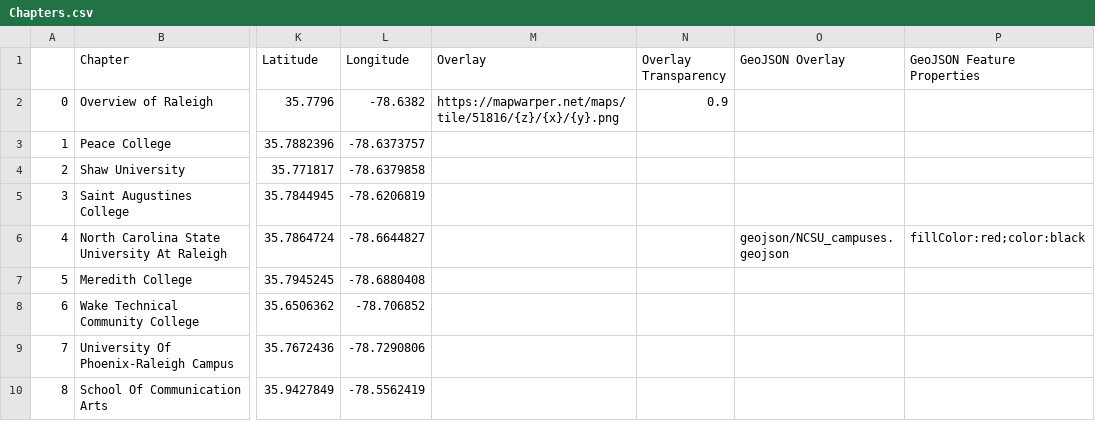
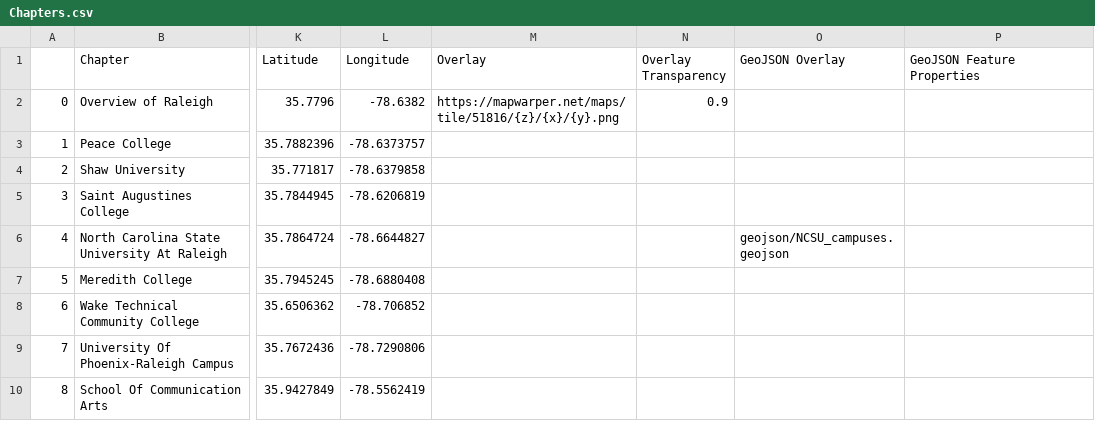
Before and after one commit to rlwcomposto/storymap-class-24, a CSV file: csv/Chapters.csv, drawn as a sheet; only a part is shown, gaps mark what is left out; the diff names each change by its address in the sheet, - before the commit and + after, or states it on an @@ line.

```diff
--- a/csv/Chapters.csv
+++ b/csv/Chapters.csv
-P6 (GeoJSON Feature Properties): fillColor:red;color:black
+P6 (GeoJSON Feature Properties): (empty)
```
Also changed, not shown: 1 other file.
